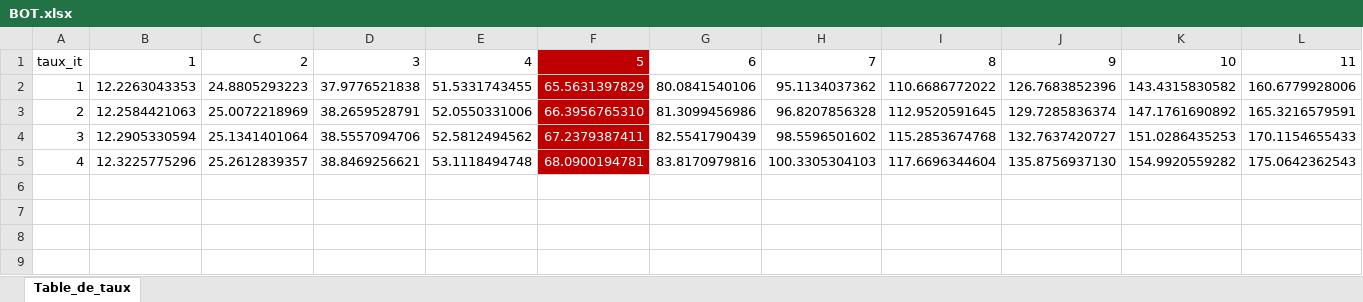
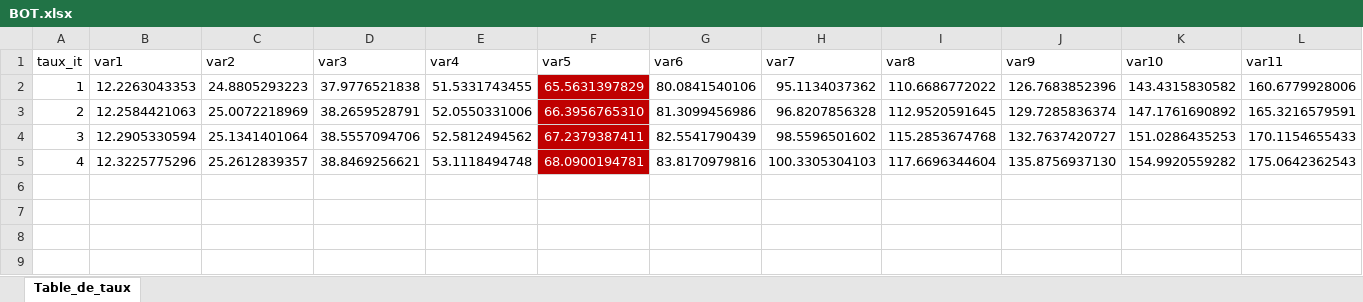
Before and after one commit to Kedesh23/bot, an Excel workbook: doc/BOT.xlsx, sheet Table_de_taux, drawn as a sheet; only a part is shown; values as stored, in another font and other column widths than the file's, no borders; charts and pictures not drawn; removed rows and columns are numbered as before the commit, all else as after; rows hold the shown columns only; the diff names each change by its address in the sheet, - before the commit and + after, or states it on an @@ line.

```diff
--- a/doc/BOT.xlsx (sheet Table_de_taux)
+++ b/doc/BOT.xlsx (sheet Table_de_taux)
-row 1: taux_it | 1 | 2 | 3 | 4 | 5 | 6 | 7 | 8 | 9 | 10 | 11
+row 1: taux_it | var1 | var2 | var3 | var4 | var5 | var6 | var7 | var8 | var9 | var10 | var11
-row 6: (empty)
-row 7: (empty)
-row 8: (empty)
-row 9: (empty)
```
Also changed, not shown: 5 other files.
